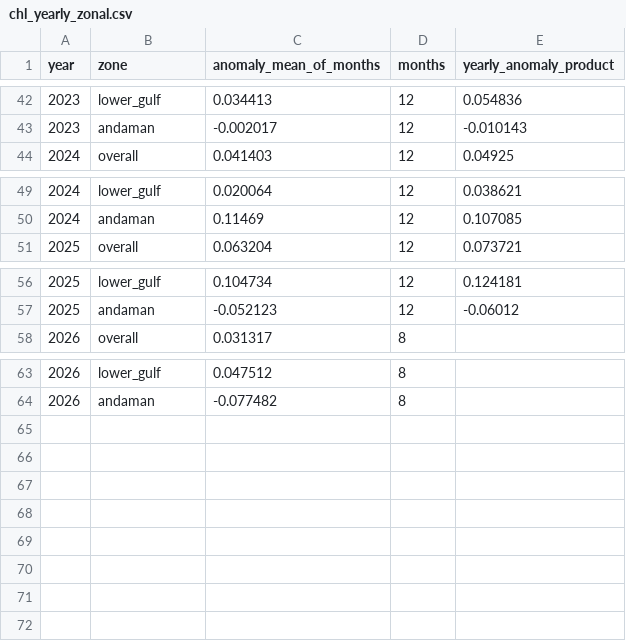
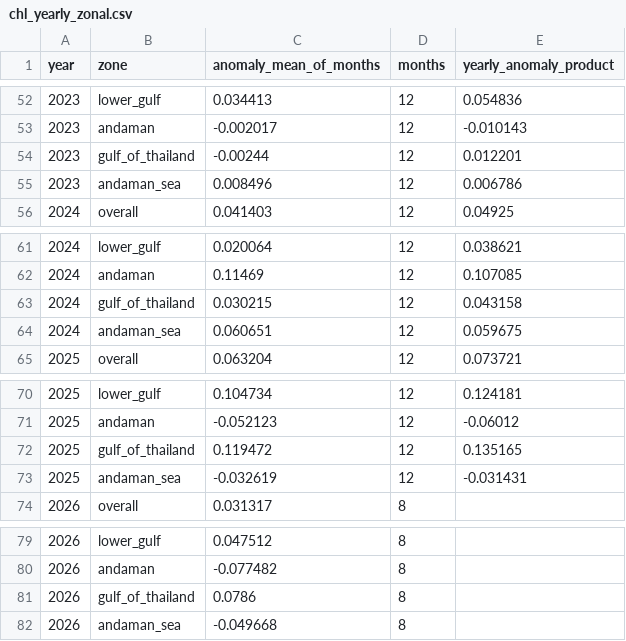
Before and after one commit to Thiramet2004/viirs-marine-dashboard, a CSV file: data/zonal_stats/chl_yearly_zonal.csv, drawn as a sheet; only a part is shown, gaps mark what is left out; the diff covers the shown part only; the diff names each change by its address in the sheet, - before the commit and + after, or states it on an @@ line.

```diff
--- a/data/zonal_stats/chl_yearly_zonal.csv
+++ b/data/zonal_stats/chl_yearly_zonal.csv
+row 54: 2023 | gulf_of_thailand | -0.00244 | 12 | 0.012201
+row 55: 2023 | andaman_sea | 0.008496 | 12 | 0.006786
+row 63: 2024 | gulf_of_thailand | 0.030215 | 12 | 0.043158
+row 64: 2024 | andaman_sea | 0.060651 | 12 | 0.059675
+row 72: 2025 | gulf_of_thailand | 0.119472 | 12 | 0.135165
+row 73: 2025 | andaman_sea | -0.032619 | 12 | -0.031431
+row 81: 2026 | gulf_of_thailand | 0.0786 | 8
+row 82: 2026 | andaman_sea | -0.049668 | 8
```
Also changed, not shown: 10 added rows elsewhere in this file, data/zonal_stats/chl_climatology_zonal.csv, data/zonal_stats/sst_climatology_zonal.csv, 11 other files.
